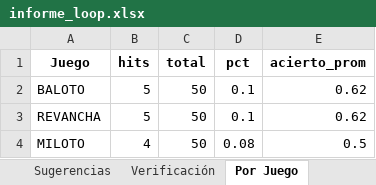
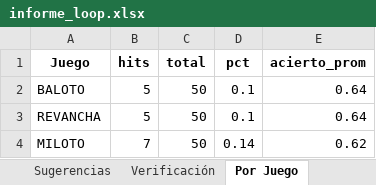
Before and after one commit to JorgeJuajinoy/lotterypython, an Excel workbook: reports/informe_loop.xlsx, sheet Por Juego, drawn as a sheet; values as stored, in another font and other column widths than the file's, no borders; the diff names each change by its address in the sheet, - before the commit and + after, or states it on an @@ line.

```diff
--- a/reports/informe_loop.xlsx (sheet Por Juego)
+++ b/reports/informe_loop.xlsx (sheet Por Juego)
-E2:E3 (acierto_prom): 0.62
+E2:E3 (acierto_prom): 0.64
-B4 (hits): 4
+B4 (hits): 7
-D4 (pct): 0.08
+D4 (pct): 0.14
-E4 (acierto_prom): 0.5
+E4 (acierto_prom): 0.62
```
Also changed, not shown: sheet Verificación, sheet Loop Log, sheet Sugerencias, data/baloto_300.xlsx, data/sugerencias_historico.xlsx, 4 other files.
